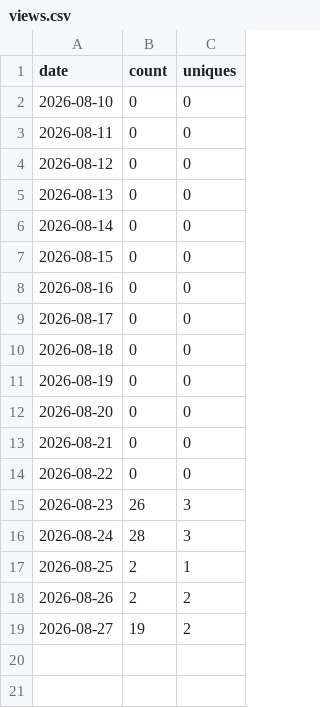
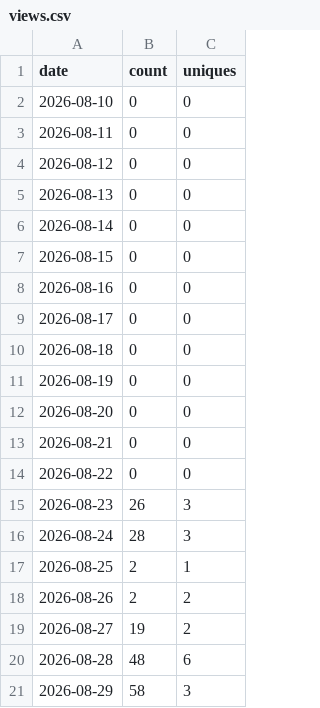
Before and after one commit to HafidIdrissi/github-traffic-archive, a CSV file: traffic/HafidIdrissi__github-traffic-archive/views.csv, drawn as a sheet.

```diff
--- a/traffic/HafidIdrissi__github-traffic-archive/views.csv
+++ b/traffic/HafidIdrissi__github-traffic-archive/views.csv
@@ -19 +19,3 @@ date,count,uniques
 2026-08-27,19,2
+2026-08-28,48,6
+2026-08-29,58,3
```
Also changed, not shown: traffic/HafidIdrissi__github-traffic-archive/clones.csv, 4 other files.
